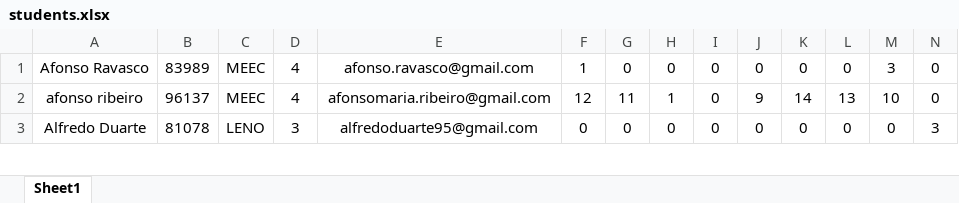
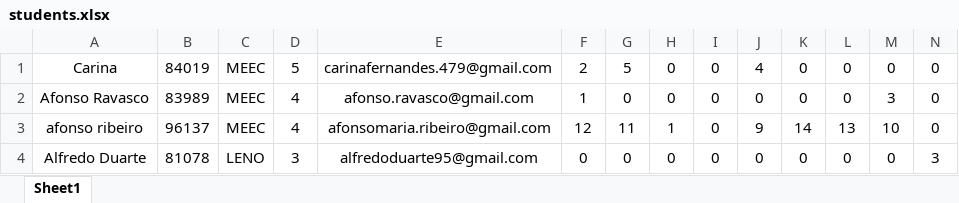
Before and after one commit to anaisabelventura/BIV19-matching, an Excel workbook: students.xlsx, sheet Sheet1, drawn as a sheet; only a part is shown; values as stored, in another font and other column widths than the file's, no borders; charts and pictures not drawn; rows hold the shown columns only; the diff names each change by its address in the sheet, - before the commit and + after, or states it on an @@ line.

```diff
--- a/students.xlsx (sheet Sheet1)
+++ b/students.xlsx (sheet Sheet1)
+row 1: Carina | 84019 | MEEC | 5 | carinafernandes.479@gmail.com | 2 | 5 | 0 | 0 | 4 | 0 | 0 | 0 | 0
```
Also changed, not shown: 1 other file.
